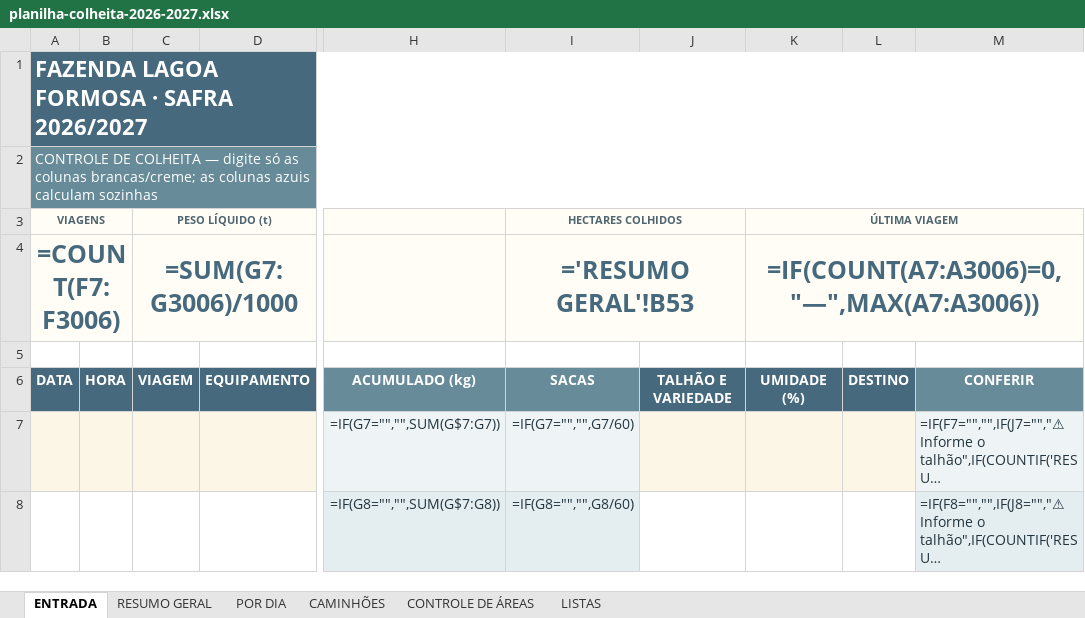
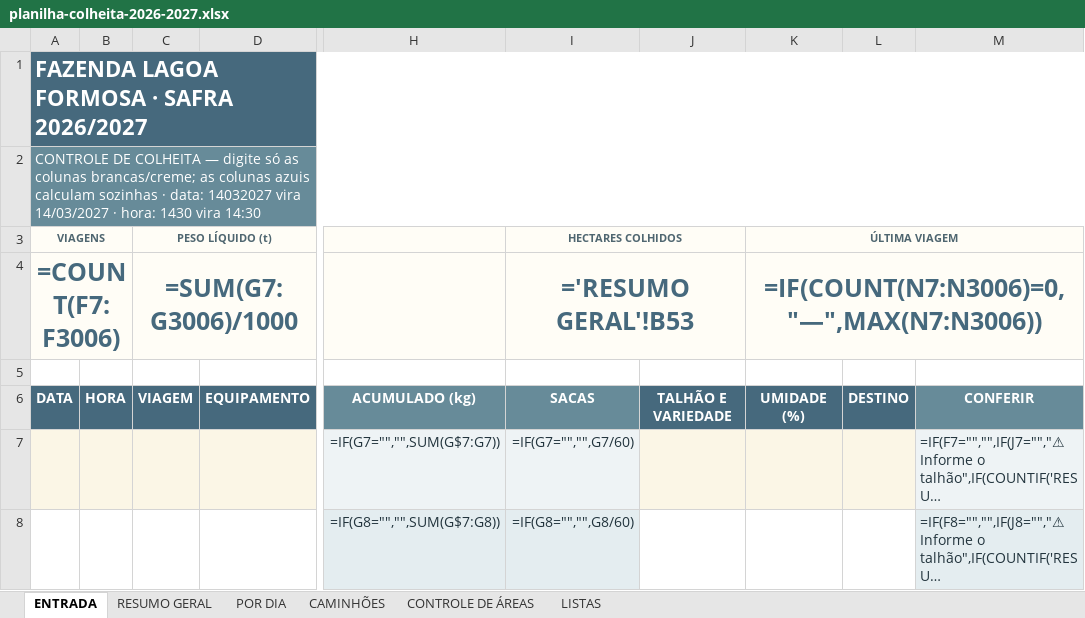
Before and after one commit to djkramuandrehotmailcomkramu-rgb/Haras-olhos-d-gua-, an Excel workbook: controle-safra/planilha-colheita-2026-2027.xlsx, sheet ENTRADA, drawn as a sheet; only a part is shown, gaps mark what is left out; long unchanged cells end in …; values as stored, in another font and other column widths than the file's, no borders; formulas without a stored value are shown as written; conditional formats not drawn; the diff names each change by its address in the sheet, - before the commit and + after, or states it on an @@ line.

```diff
--- a/controle-safra/planilha-colheita-2026-2027.xlsx (sheet ENTRADA)
+++ b/controle-safra/planilha-colheita-2026-2027.xlsx (sheet ENTRADA)
-A2 (VIAGENS): …calculam sozinhas
+A2 (VIAGENS): …calculam sozinhas · data: 14032027 vira 14/03/2027 · hora: 1430 vira 14:30
-K4 (ÚLTIMA VIAGEM): =IF(COUNT(A7:A3006)=0,"—",MAX(A7:A3006))
+K4 (ÚLTIMA VIAGEM): =IF(COUNT(N7:N3006)=0,"—",MAX(N7:N3006))
```
Also changed, not shown: sheet POR DIA, sheet RESUMO GERAL, hidden cells, planilha/COLHEITA_LAGOA_FORMOSA_2026-2027.xlsx.
